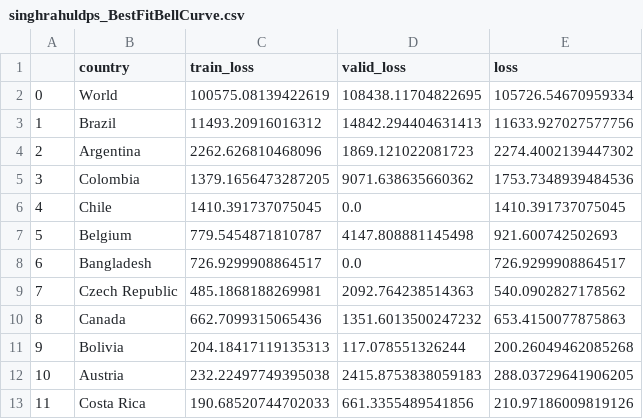
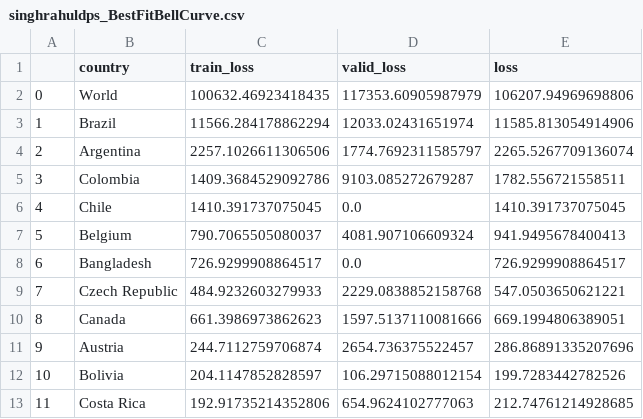
Before and after one commit to singhrahuldps/covid19tracker, a CSV file: loss/singhrahuldps_BestFitBellCurve.csv, drawn as a sheet; only a part is shown; the diff covers the shown part only.

```diff
--- a/loss/singhrahuldps_BestFitBellCurve.csv
+++ b/loss/singhrahuldps_BestFitBellCurve.csv
@@ -1,13 +1,13 @@
 ,country,train_loss,valid_loss,loss
-0,World,100575.08139422619,108438.11704822695,105726.54670959334
-1,Brazil,11493.20916016312,14842.294404631413,11633.927027577756
-2,Argentina,2262.626810468096,1869.121022081723,2274.4002139447302
-3,Colombia,1379.1656473287205,9071.638635660362,1753.7348939484536
+0,World,100632.46923418435,117353.60905987979,106207.94969698806
+1,Brazil,11566.284178862294,12033.02431651974,11585.813054914906
+2,Argentina,2257.1026611306506,1774.7692311585797,2265.5267709136074
+3,Colombia,1409.3684529092786,9103.085272679287,1782.556721558511
 4,Chile,1410.391737075045,0.0,1410.391737075045
-5,Belgium,779.5454871810787,4147.808881145498,921.600742502693
+5,Belgium,790.7065505080037,4081.907106609324,941.9495678400413
 6,Bangladesh,726.9299908864517,0.0,726.9299908864517
-7,Czech Republic,485.1868188269981,2092.764238514363,540.0902827178562
-8,Canada,662.7099315065436,1351.6013500247232,653.4150077875863
-9,Bolivia,204.18417119135313,117.078551326244,200.26049462085268
-10,Austria,232.22497749395038,2415.8753838059183,288.03729641906205
-11,Costa Rica,190.68520744702033,661.3355489541856,210.97186009819126
+7,Czech Republic,484.9232603279933,2229.0838852158768,547.0503650621221
+8,Canada,661.3986973862623,1597.5137110081666,669.1994806389051
+9,Austria,244.7112759706874,2654.736375522457,286.86891335207696
+10,Bolivia,204.1147852828597,106.29715088012154,199.7283442782526
+11,Costa Rica,192.91735214352806,654.9624102777063,212.74761214928685
```
Also changed, not shown: 20 edited cells elsewhere in this file, 21 other files.
